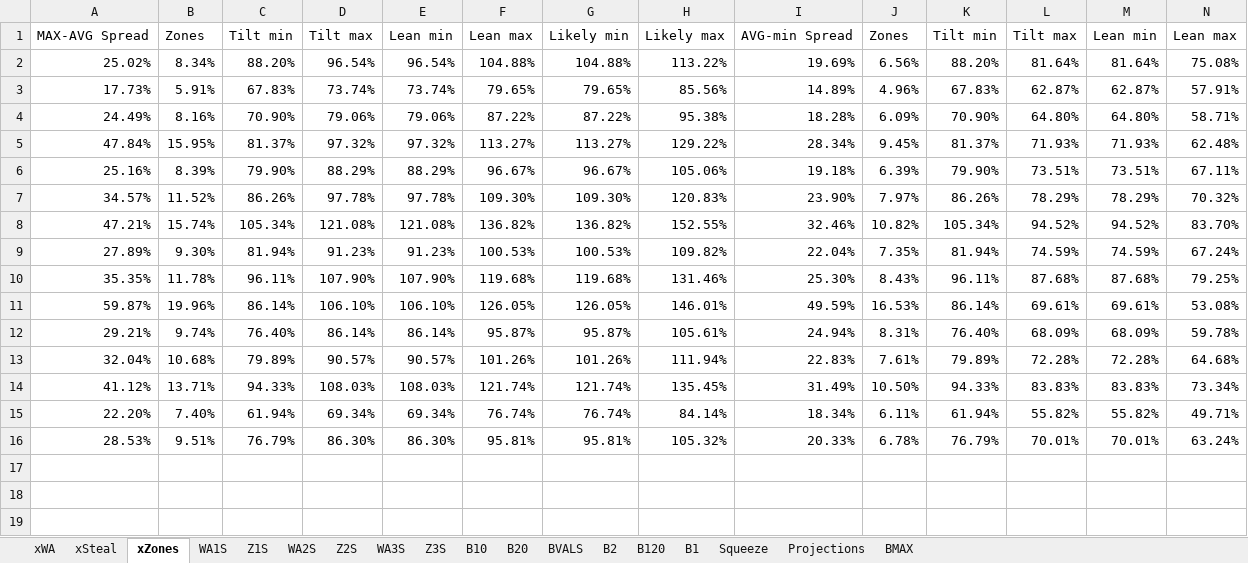
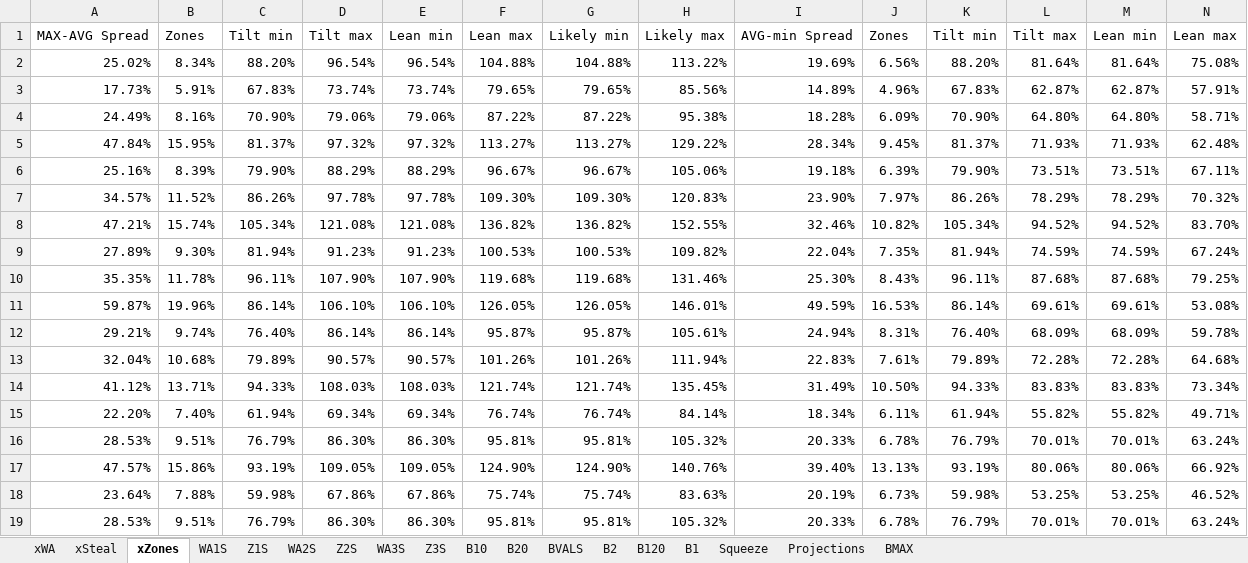
Before and after one commit to fcastaDataNerd/NECBL2024, an Excel workbook: Exports.xlsx, sheet xZones, drawn as a sheet; only a part is shown; values as stored, in another font and other column widths than the file's, no borders; rows hold the shown columns only; the diff names each change by its address in the sheet, - before the commit and + after, or states it on an @@ line.

Commit message:
Updated Exports.xlsx with new data

```diff
--- a/Exports.xlsx (sheet xZones)
+++ b/Exports.xlsx (sheet xZones)
+row 17: 47.57% | 15.86% | 93.19% | 109.05% | 109.05% | 124.90% | 124.90% | 140.76% | 39.40% | 13.13% | 93.19% | 80.06% | 80.06% | 66.92%
+row 18: 23.64% | 7.88% | 59.98% | 67.86% | 67.86% | 75.74% | 75.74% | 83.63% | 20.19% | 6.73% | 59.98% | 53.25% | 53.25% | 46.52%
+row 19: 28.53% | 9.51% | 76.79% | 86.30% | 86.30% | 95.81% | 95.81% | 105.32% | 20.33% | 6.78% | 76.79% | 70.01% | 70.01% | 63.24%
```
